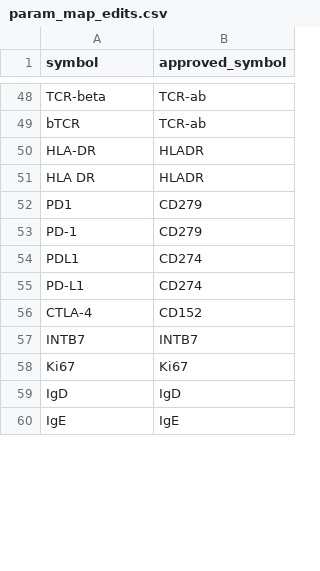
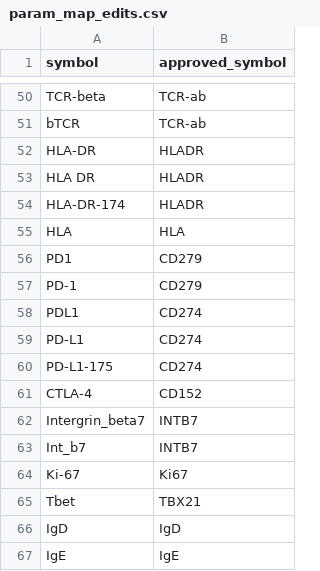
Before and after one commit to eric-czech/flowrepository-metadata-db, a CSV file: data/param_map_edits.csv, drawn as a sheet; only a part is shown, gaps mark what is left out; the diff covers the shown part only.

Commit message:
Finishing parameter normalization

```diff
--- a/data/param_map_edits.csv
+++ b/data/param_map_edits.csv
@@ -51,2 +53,4 @@ HLA-DR,HLADR
 HLA DR,HLADR
+HLA-DR-174,HLADR
+HLA,HLA
 PD1,CD279
@@ -55,5 +59,8 @@ PDL1,CD274
 PD-L1,CD274
+PD-L1-175,CD274
 CTLA-4,CD152
-INTB7,INTB7
-Ki67,Ki67
+Intergrin_beta7,INTB7
+Int_b7,INTB7
+Ki-67,Ki67
+Tbet,TBX21
 IgD,IgD
```
Also changed, not shown: 13 added rows, 2 removed rows and 2 edited cells elsewhere in this file, 7 other files.
